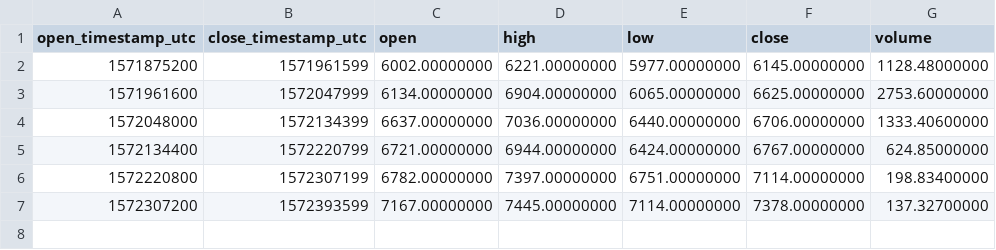
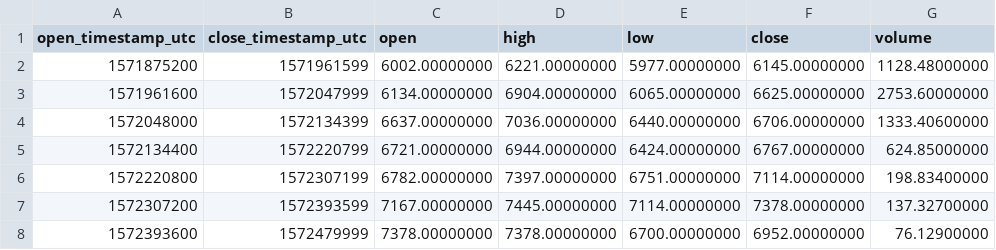
Before and after one commit to cryptobigbro/binance-BNBNGN, a CSV file: binance-BNBNGN-1d.csv, drawn as a sheet.

```diff
--- a/binance-BNBNGN-1d.csv
+++ b/binance-BNBNGN-1d.csv
@@ -7 +7,2 @@ open_timestamp_utc,close_timestamp_utc,open,high,low,close,volume
 1572307200,1572393599,7167.00000000,7445.00000000,7114.00000000,7378.00000000,137.32700000
+1572393600,1572479999,7378.00000000,7378.00000000,6700.00000000,6952.00000000,76.12900000
```
Also changed, not shown: binance-BNBNGN-1h.csv, 2 other files.
